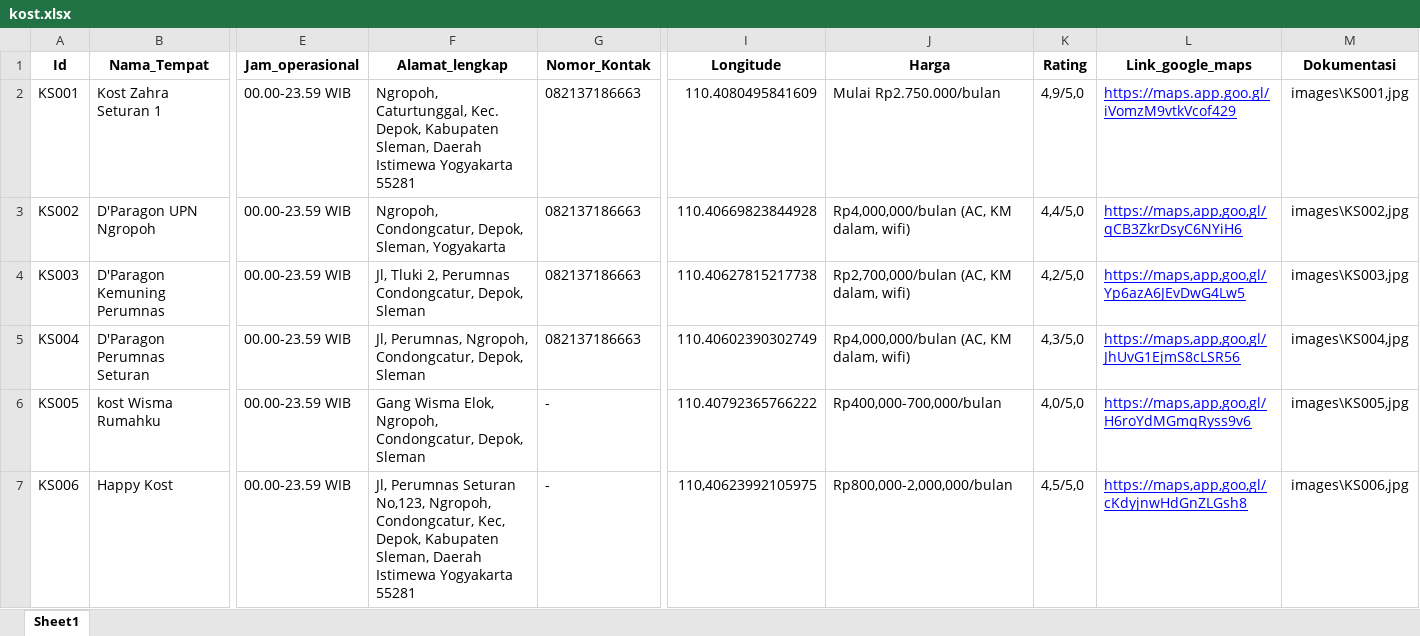
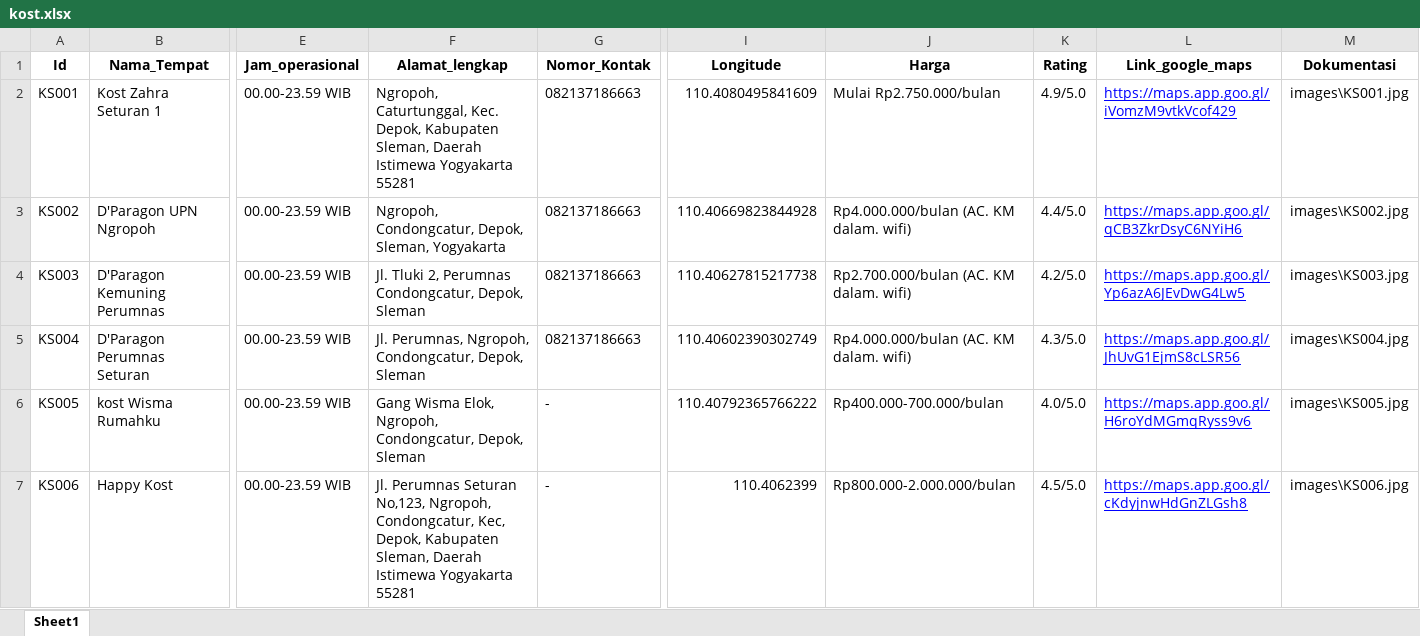
Before and after one commit to ekapungky/studentsurvivalmap, an Excel workbook: data/kost.xlsx, sheet Sheet1, drawn as a sheet; only a part is shown, gaps mark what is left out; values as stored, in another font and other column widths than the file's, no borders; the diff covers the shown part only; the diff names each change by its address in the sheet, - before the commit and + after, or states it on an @@ line.

```diff
--- a/data/kost.xlsx (sheet Sheet1)
+++ b/data/kost.xlsx (sheet Sheet1)
-K2 (Rating): 4,9/5,0
+K2 (Rating): 4.9/5.0
-M2 (Dokumentasi): images\KS001,jpg
+M2 (Dokumentasi): images\KS001.jpg
-J3 (Harga): Rp4,000,000/bulan (AC, KM dalam, wifi)
+J3 (Harga): Rp4.000.000/bulan (AC. KM dalam. wifi)
-K3 (Rating): 4,4/5,0
+K3 (Rating): 4.4/5.0
-L3 (Link_google_maps): https://maps,app,goo,gl/qCB3ZkrDsyC6NYiH6
+L3 (Link_google_maps): https://maps.app.goo.gl/qCB3ZkrDsyC6NYiH6
-M3 (Dokumentasi): images\KS002,jpg
+M3 (Dokumentasi): images\KS002.jpg
-F4 (Alamat_lengkap): Jl, Tluki 2,…
+F4 (Alamat_lengkap): Jl. Tluki 2,…
-J4 (Harga): Rp2,700,000/bulan (AC, KM dalam, wifi)
+J4 (Harga): Rp2.700.000/bulan (AC. KM dalam. wifi)
-K4 (Rating): 4,2/5,0
+K4 (Rating): 4.2/5.0
-L4 (Link_google_maps): https://maps,app,goo,gl/Yp6azA6JEvDwG4Lw5
+L4 (Link_google_maps): https://maps.app.goo.gl/Yp6azA6JEvDwG4Lw5
-M4 (Dokumentasi): images\KS003,jpg
+M4 (Dokumentasi): images\KS003.jpg
-F5 (Alamat_lengkap): Jl, Perumnas, Ngropoh,…
+F5 (Alamat_lengkap): Jl. Perumnas, Ngropoh,…
-J5 (Harga): Rp4,000,000/bulan (AC, KM dalam, wifi)
+J5 (Harga): Rp4.000.000/bulan (AC. KM dalam. wifi)
-K5 (Rating): 4,3/5,0
+K5 (Rating): 4.3/5.0
-L5 (Link_google_maps): https://maps,app,goo,gl/JhUvG1EjmS8cLSR56
+L5 (Link_google_maps): https://maps.app.goo.gl/JhUvG1EjmS8cLSR56
-M5 (Dokumentasi): images\KS004,jpg
+M5 (Dokumentasi): images\KS004.jpg
-J6 (Harga): Rp400,000-700,000/bulan
+J6 (Harga): Rp400.000-700.000/bulan
-K6 (Rating): 4,0/5,0
+K6 (Rating): 4.0/5.0
-L6 (Link_google_maps): https://maps,app,goo,gl/H6roYdMGmqRyss9v6
+L6 (Link_google_maps): https://maps.app.goo.gl/H6roYdMGmqRyss9v6
-M6 (Dokumentasi): images\KS005,jpg
+M6 (Dokumentasi): images\KS005.jpg
-F7 (Alamat_lengkap): Jl, Perumnas Seturan…
+F7 (Alamat_lengkap): Jl. Perumnas Seturan…
-I7 (Longitude): 110,40623992105975
+I7 (Longitude): 110.4062399
-J7 (Harga): Rp800,000-2,000,000/bulan
+J7 (Harga): Rp800.000-2.000.000/bulan
-K7 (Rating): 4,5/5,0
+K7 (Rating): 4.5/5.0
-L7 (Link_google_maps): https://maps,app,goo,gl/cKdyjnwHdGnZLGsh8
+L7 (Link_google_maps): https://maps.app.goo.gl/cKdyjnwHdGnZLGsh8
-M7 (Dokumentasi): images\KS006,jpg
+M7 (Dokumentasi): images\KS006.jpg
```
Also changed, not shown: 338 edited cells elsewhere in this sheet, data/atm.xlsx, data/laundry.xlsx, 5 other files.
